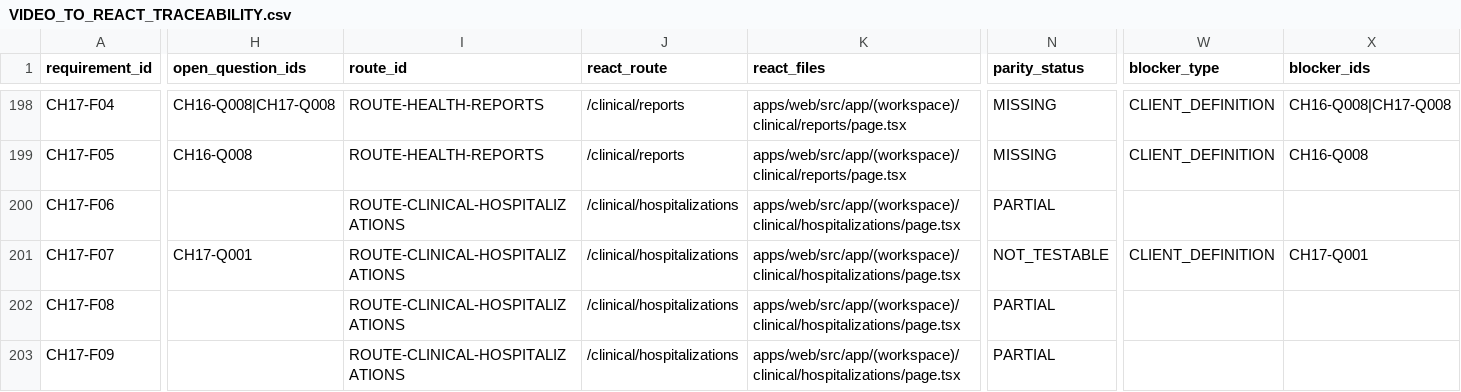
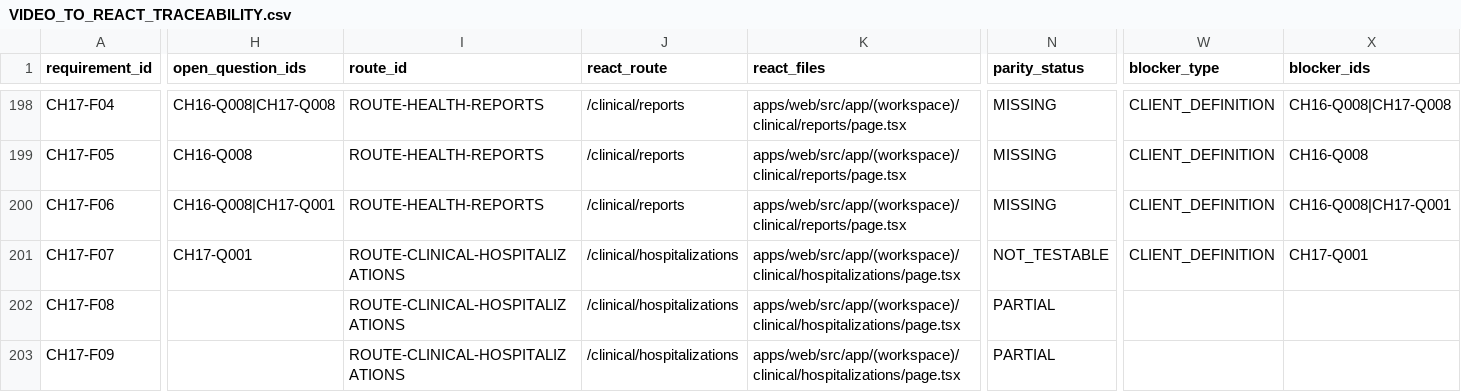
Before and after one commit to CLinqui7/analiza-en-casa, a CSV file: docs/qa/VIDEO_TO_REACT_TRACEABILITY.csv, drawn as a sheet; only a part is shown, gaps mark what is left out; the diff covers the shown part only; the diff names each change by its address in the sheet, - before the commit and + after, or states it on an @@ line.

```diff
--- a/docs/qa/VIDEO_TO_REACT_TRACEABILITY.csv
+++ b/docs/qa/VIDEO_TO_REACT_TRACEABILITY.csv
-H200 (open_question_ids): (empty)
+H200 (open_question_ids): CH16-Q008|CH17-Q001
-I200 (route_id): ROUTE-CLINICAL-HOSPITALIZATIONS
+I200 (route_id): ROUTE-HEALTH-REPORTS
-J200 (react_route): /clinical/hospitalizations
+J200 (react_route): /clinical/reports
-K200 (react_files): apps/web/src/app/(workspace)/clinical/hospitalizations/page.tsx
+K200 (react_files): apps/web/src/app/(workspace)/clinical/reports/page.tsx
-N200 (parity_status): PARTIAL
+N200 (parity_status): MISSING
-W200 (blocker_type): (empty)
+W200 (blocker_type): CLIENT_DEFINITION
-X200 (blocker_ids): (empty)
+X200 (blocker_ids): CH16-Q008|CH17-Q001
```
Also changed, not shown: 3 edited cells elsewhere in this file, 11 other files.
